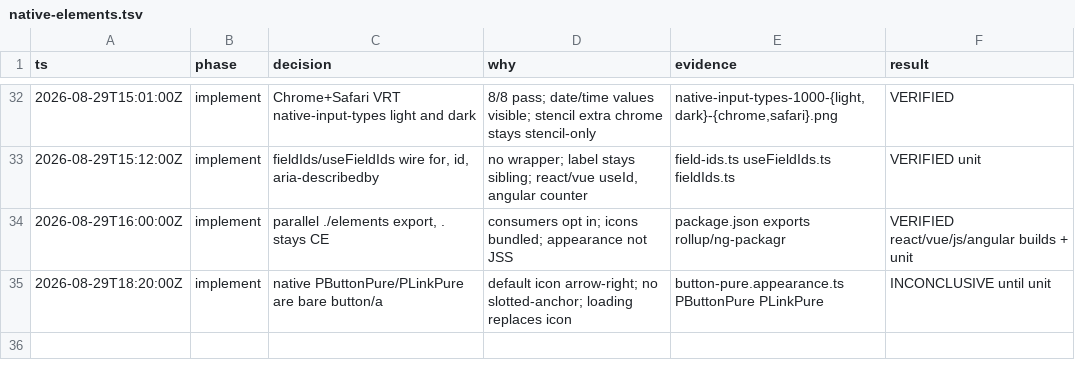
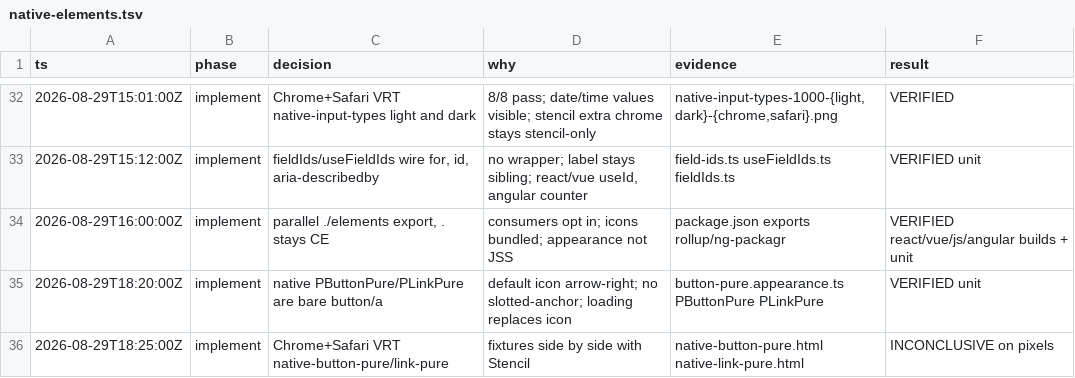
Before and after one commit to kroofy/porsche-design-system, a TSV file: .audit/native-elements.tsv, drawn as a sheet; only a part is shown, gaps mark what is left out.

```diff
--- a/.audit/native-elements.tsv
+++ b/.audit/native-elements.tsv
@@ -34,2 +34,3 @@ ts	phase	decision	why	evidence	result
 2026-08-29T16:00:00Z	implement	parallel ./elements export, . stays CE	consumers opt in; icons bundled; appearance not JSS	package.json exports rollup/ng-packagr	VERIFIED react/vue/js/angular builds + unit
-2026-08-29T18:20:00Z	implement	native PButtonPure/PLinkPure are bare button/a	default icon arrow-right; no slotted-anchor; loading replaces icon	button-pure.appearance.ts PButtonPure PLinkPure	INCONCLUSIVE until unit
+2026-08-29T18:20:00Z	implement	native PButtonPure/PLinkPure are bare button/a	default icon arrow-right; no slotted-anchor; loading replaces icon	button-pure.appearance.ts PButtonPure PLinkPure	VERIFIED unit
+2026-08-29T18:25:00Z	implement	Chrome+Safari VRT native-button-pure/link-pure	fixtures side by side with Stencil	native-button-pure.html native-link-pure.html	INCONCLUSIVE on pixels
```
